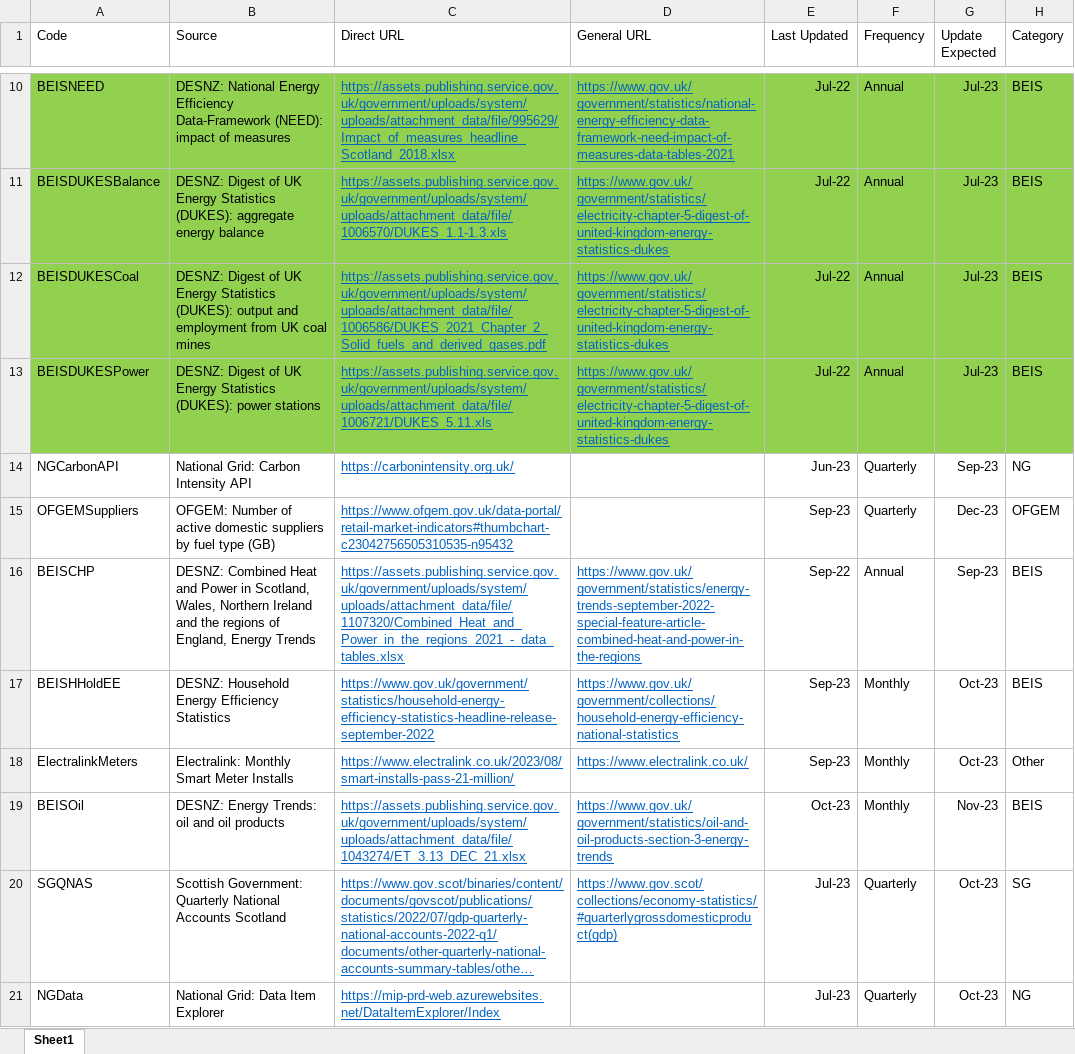
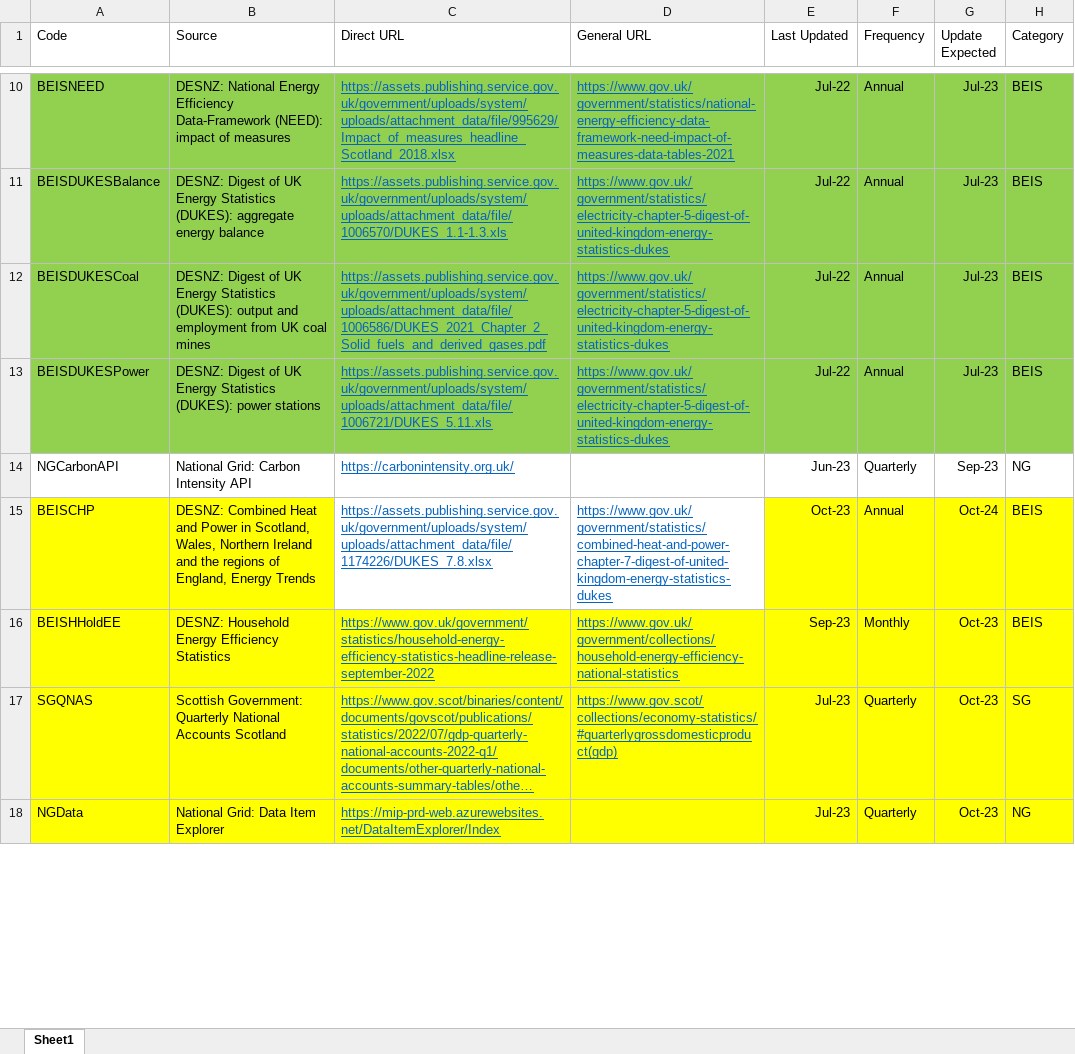
Before and after one commit to sallysemple/Scottish-Energy-Statistics-Hub, an Excel workbook: Structure/Sources.xlsx, sheet Sheet1, drawn as a sheet; only a part is shown, gaps mark what is left out; long unchanged cells end in …; values as stored, in another font and other column widths than the file's, no borders; table styles not drawn; removed rows and columns are numbered as before the commit, all else as after; the diff covers the shown part only; the diff names each change by its address in the sheet, - before the commit and + after, or states it on an @@ line.

Commit message:
smart meters, rhi, daily demand, chp

```diff
--- a/Structure/Sources.xlsx (sheet Sheet1)
+++ b/Structure/Sources.xlsx (sheet Sheet1)
@@ row 15 moved to row 24: OFGEMSuppliers @@
-A15:B15 fill: none
+A15:B15 fill: #FFFF00
-C15 (Direct URL): https://assets.publishing.service.gov.uk/government/uploads/system/uploads/attachment_data/file/1107320/Combined_Heat_and_Power_in_the_regions_2021_-_data_tables.xlsx
+C15 (Direct URL): https://assets.publishing.service.gov.uk/government/uploads/system/uploads/attachment_data/file/1174226/DUKES_7.8.xlsx
-D15 (General URL): https://www.gov.uk/government/statistics/energy-trends-september-2022-special-feature-article-combined-heat-and-power-in-the-regions
+D15 (General URL): https://www.gov.uk/government/statistics/combined-heat-and-power-chapter-7-digest-of-united-kingdom-energy-statistics-dukes
-E15 (Last Updated): Sep-22
+E15 (Last Updated): Oct-23
-E15:H15 fill: none
+E15:H15 fill: #FFFF00
-G15 (Update Expected): Sep-23
+G15 (Update Expected): Oct-24
-A16:H16 fill: none
+A16:H16 fill: #FFFF00
-row 18: ElectralinkMeters | Electralink: Monthly Smart Meter Installs | https://www.electralink.co.uk/2023/08/smart-installs-pass-21-million/ | https://www.electralink.co.uk/ | Sep-23 | Monthly | Oct-23 | Other
@@ row 19 moved to row 21: BEISOil @@
-A17:H18 fill: none
+A17:H18 fill: #FFFF00
```
Also changed, not shown: 1 added row, 3 edited cells and cell formats elsewhere in this sheet, formulas that keep their value, 21 other files.
